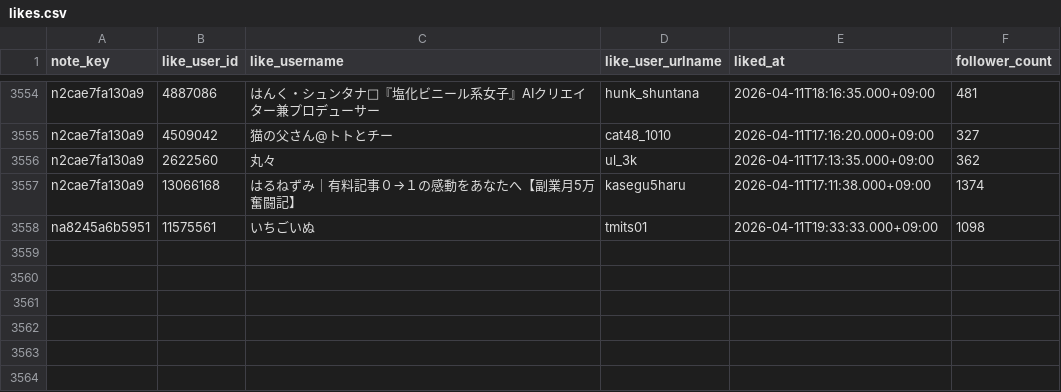
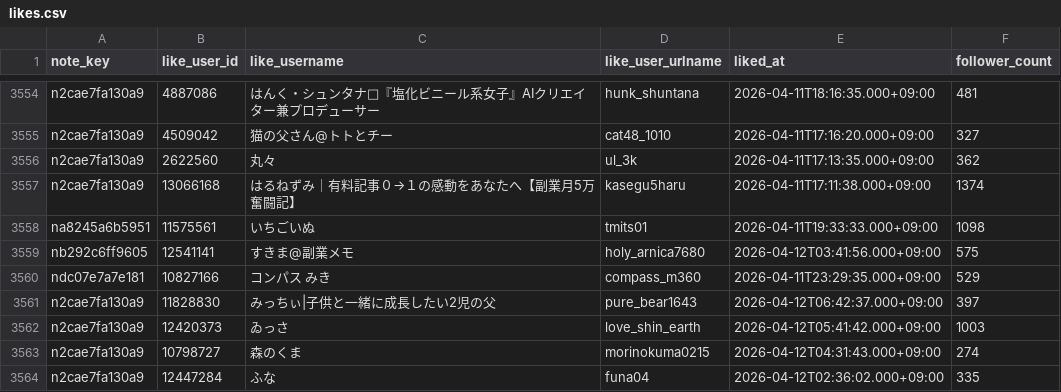
Before and after one commit to hasyamo/note-stats-tracker, a CSV file: data/likes.csv, drawn as a sheet; only a part is shown, gaps mark what is left out; the diff names each change by its address in the sheet, - before the commit and + after, or states it on an @@ line.

```diff
--- a/data/likes.csv
+++ b/data/likes.csv
+row 3559: nb292c6ff9605 | 12541141 | すきま@副業メモ | holy_arnica7680 | 2026-04-12T03:41:56.000+09:00 | 575
+row 3560: ndc07e7a7e181 | 10827166 | コンパス みき | compass_m360 | 2026-04-11T23:29:35.000+09:00 | 529
+row 3561: n2cae7fa130a9 | 11828830 | みっちぃ|子供と一緒に成長したい2児の父 | pure_bear1643 | 2026-04-12T06:42:37.000+09:00 | 397
+row 3562: n2cae7fa130a9 | 12420373 | ゐっさ | love_shin_earth | 2026-04-12T05:41:42.000+09:00 | 1003
+row 3563: n2cae7fa130a9 | 10798727 | 森のくま | morinokuma0215 | 2026-04-12T04:31:43.000+09:00 | 274
+row 3564: n2cae7fa130a9 | 12447284 | ふな | funa04 | 2026-04-12T02:36:02.000+09:00 | 335
```
Also changed, not shown: data/daily_summary.csv, 3 other files.
